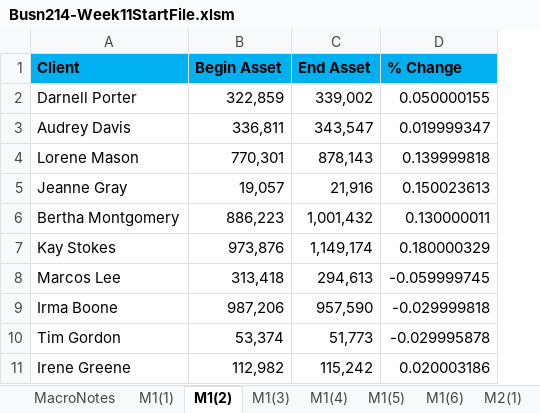
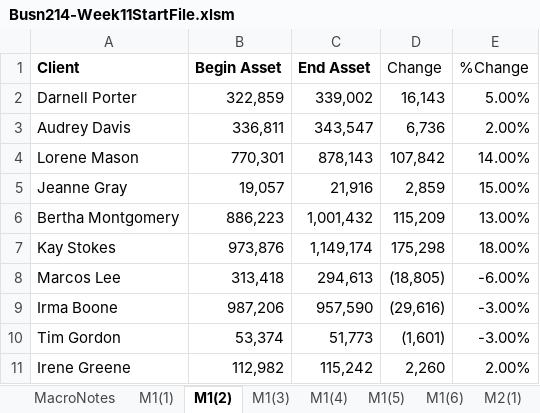
Before and after one commit to FarazAhmad07/ExcelTraining, an Excel workbook: Busn214-Week11StartFile.xlsm, sheet M1(2), drawn as a sheet; values as stored, in another font and other column widths than the file's, no borders; removed rows and columns are numbered as before the commit, all else as after; the diff names each change by its address in the sheet, - before the commit and + after, or states it on an @@ line.

```diff
--- a/Busn214-Week11StartFile.xlsm (sheet M1(2))
+++ b/Busn214-Week11StartFile.xlsm (sheet M1(2))
-column D (% Change), rows 2-11: 0.050000155 | 0.019999347 | 0.139999818 | 0.150023613 | 0.130000011 | 0.180000329 | -0.059999745 | -0.029999818 | -0.029995878 | 0.020003186
+column D (Change), rows 2-11: 16,143 | 6,736 | 107,842 | 2,859 | 115,209 | 175,298 | (18,805) | (29,616) | (1,601) | 2,260
+column E (%Change), rows 2-11: 5.00% | 2.00% | 14.00% | 15.00% | 13.00% | 18.00% | -6.00% | -3.00% | -3.00% | 2.00%
-A1:C1 fill: #00B0F0
+A1:C1 fill: none
```
Also changed, not shown: sheet M1(1), sheet M1(3), sheet M1(5), sheet M1(4).
